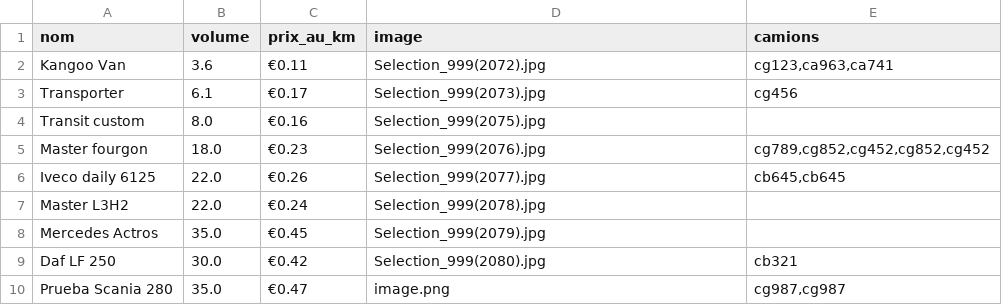
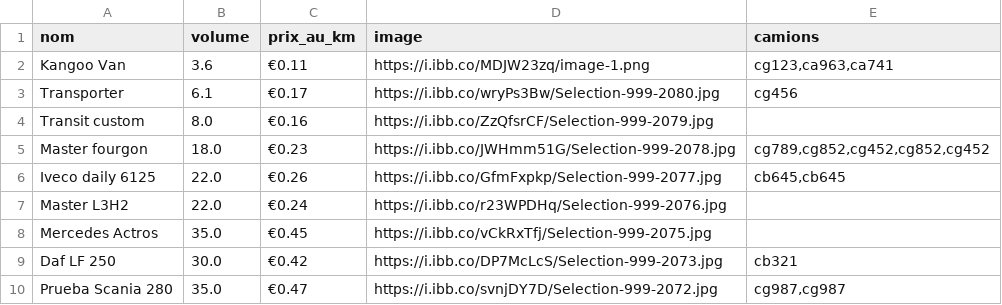
Before and after one commit to belguitR/App-DeliveryPro, a CSV file: backend/server/src/main/resources/data/type_camion.csv, drawn as a sheet.

```diff
--- a/backend/server/src/main/resources/data/type_camion.csv
+++ b/backend/server/src/main/resources/data/type_camion.csv
@@ -1,10 +1,10 @@
 nom,volume,prix_au_km,image,camions
-Kangoo Van,3.6,€0.11,Selection_999(2072).jpg,"cg123,ca963,ca741"
-Transporter,6.1,€0.17,Selection_999(2073).jpg,"cg456"
-Transit custom,8.0,€0.16,Selection_999(2075).jpg,
-Master fourgon,18.0,€0.23,Selection_999(2076).jpg,"cg789,cg852,cg452,cg852,cg452"
-Iveco daily 6125,22.0,€0.26,Selection_999(2077).jpg,"cb645,cb645"
-Master L3H2,22.0,€0.24,Selection_999(2078).jpg,
-Mercedes Actros,35.0,€0.45,Selection_999(2079).jpg,
-Daf LF 250,30.0,€0.42,Selection_999(2080).jpg,"cb321"
-Prueba Scania 280,35.0,€0.47,image.png,"cg987,cg987"
+Kangoo Van,3.6,€0.11,https://i.ibb.co/MDJW23zq/image-1.png,"cg123,ca963,ca741"
+Transporter,6.1,€0.17,https://i.ibb.co/wryPs3Bw/Selection-999-2080.jpg,"cg456"
+Transit custom,8.0,€0.16,https://i.ibb.co/ZzQfsrCF/Selection-999-2079.jpg,
+Master fourgon,18.0,€0.23,https://i.ibb.co/JWHmm51G/Selection-999-2078.jpg,"cg789,cg852,cg452,cg852,cg452"
+Iveco daily 6125,22.0,€0.26,https://i.ibb.co/GfmFxpkp/Selection-999-2077.jpg,"cb645,cb645"
+Master L3H2,22.0,€0.24,https://i.ibb.co/r23WPDHq/Selection-999-2076.jpg,
+Mercedes Actros,35.0,€0.45,https://i.ibb.co/vCkRxTfj/Selection-999-2075.jpg,
+Daf LF 250,30.0,€0.42,https://i.ibb.co/DP7McLcS/Selection-999-2073.jpg,"cb321"
+Prueba Scania 280,35.0,€0.47,https://i.ibb.co/svnjDY7D/Selection-999-2072.jpg,"cg987,cg987"
```
Also changed, not shown: 1 other file.
